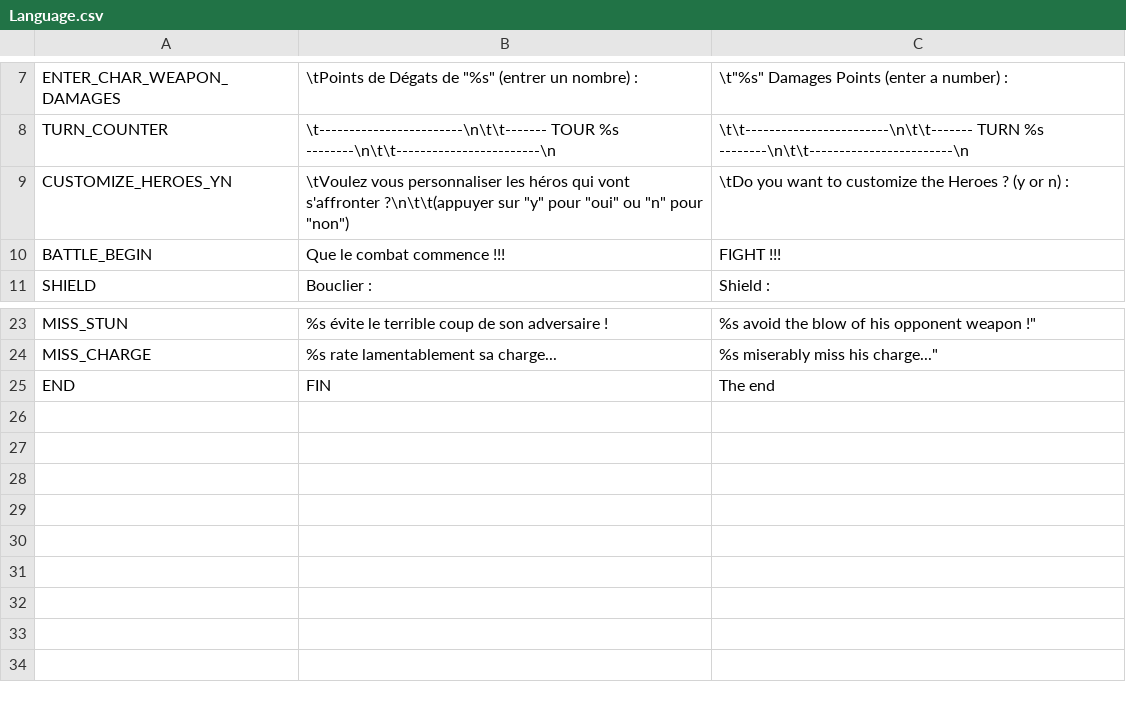
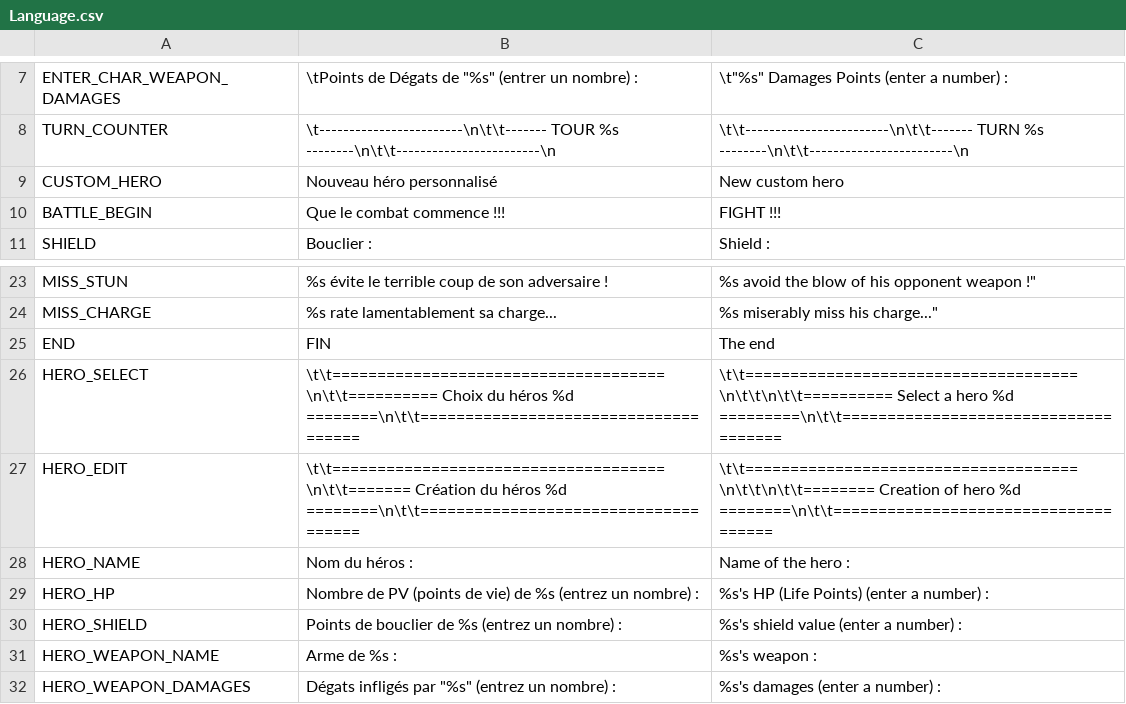
Before and after one commit to Tysho/AOAAK, a CSV file: AnOrcAndAKnight/Settings/Language.csv, drawn as a sheet; only a part is shown, gaps mark what is left out; removed rows and columns are numbered as before the commit, all else as after; the diff names each change by its address in the sheet, - before the commit and + after, or states it on an @@ line.

Commit message:
[Hero Select] Now can chose between 2 warriors, or create a new one (won't be saved currently, next nice to have step !)

```diff
--- a/AnOrcAndAKnight/Settings/Language.csv
+++ b/AnOrcAndAKnight/Settings/Language.csv
-row 9: CUSTOMIZE_HEROES_YN | \tVoulez vous personnaliser les héros qui vont s'affronter ?\n\t\t(appuyer sur "y" pour "oui" ou "n" pour "non") | \tDo you want to customize the Heroes ? (y or n) :
+row 9: CUSTOM_HERO | Nouveau héro personnalisé | New custom hero
+row 26: HERO_SELECT | \t\t=====================================\n\t\t========== Choix du héros %d ========\n\t\t===================================== | \t\t=====================================\n\t\t\n\t\t========== Select a hero %d =========\n\t\t=====================================
+row 27: HERO_EDIT | \t\t=====================================\n\t\t======= Création du héros %d ========\n\t\t===================================== | \t\t=====================================\n\t\t\n\t\t======== Creation of hero %d ========\n\t\t=====================================
+row 28: HERO_NAME | Nom du héros : | Name of the hero :
+row 29: HERO_HP | Nombre de PV (points de vie) de %s (entrez un nombre) : | %s's HP (Life Points) (enter a number) :
+row 30: HERO_SHIELD | Points de bouclier de %s (entrez un nombre) : | %s's shield value (enter a number) :
+row 31: HERO_WEAPON_NAME | Arme de %s : | %s's weapon :
+row 32: HERO_WEAPON_DAMAGES | Dégats infligés par "%s" (entrez un nombre) : | %s's damages (enter a number) :
```
Also changed, not shown: AnOrcAndAKnight/Settings/Heroes.csv, 16 other files.
